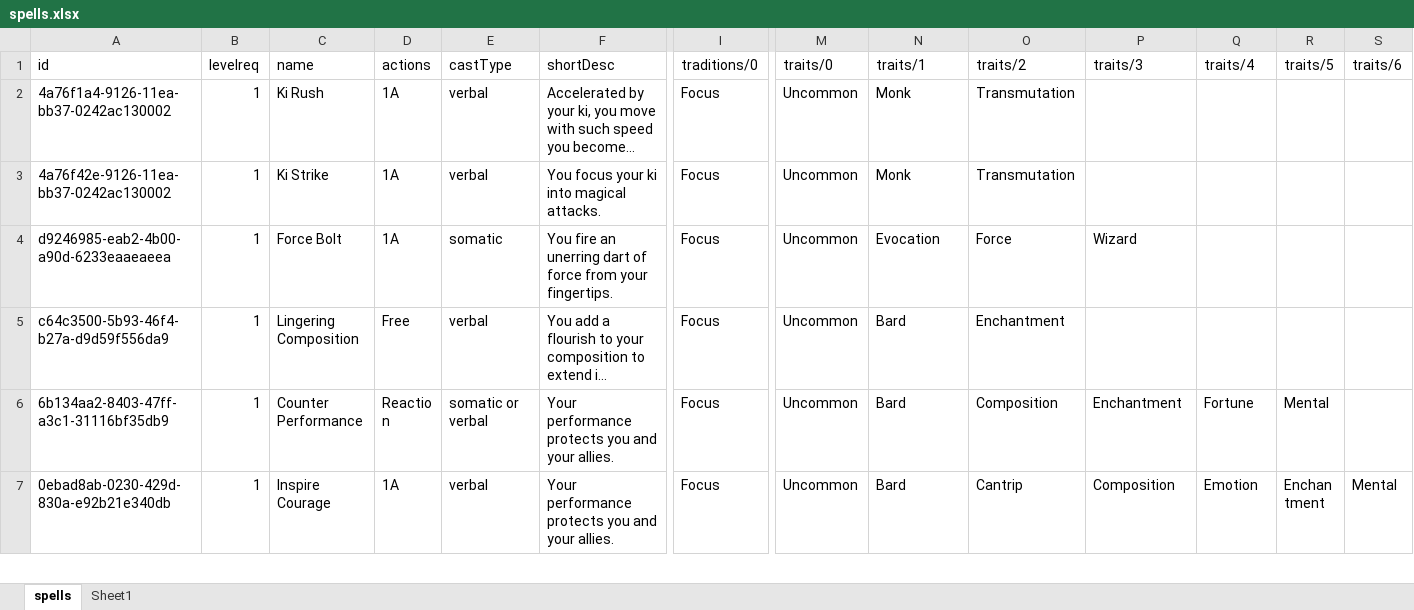
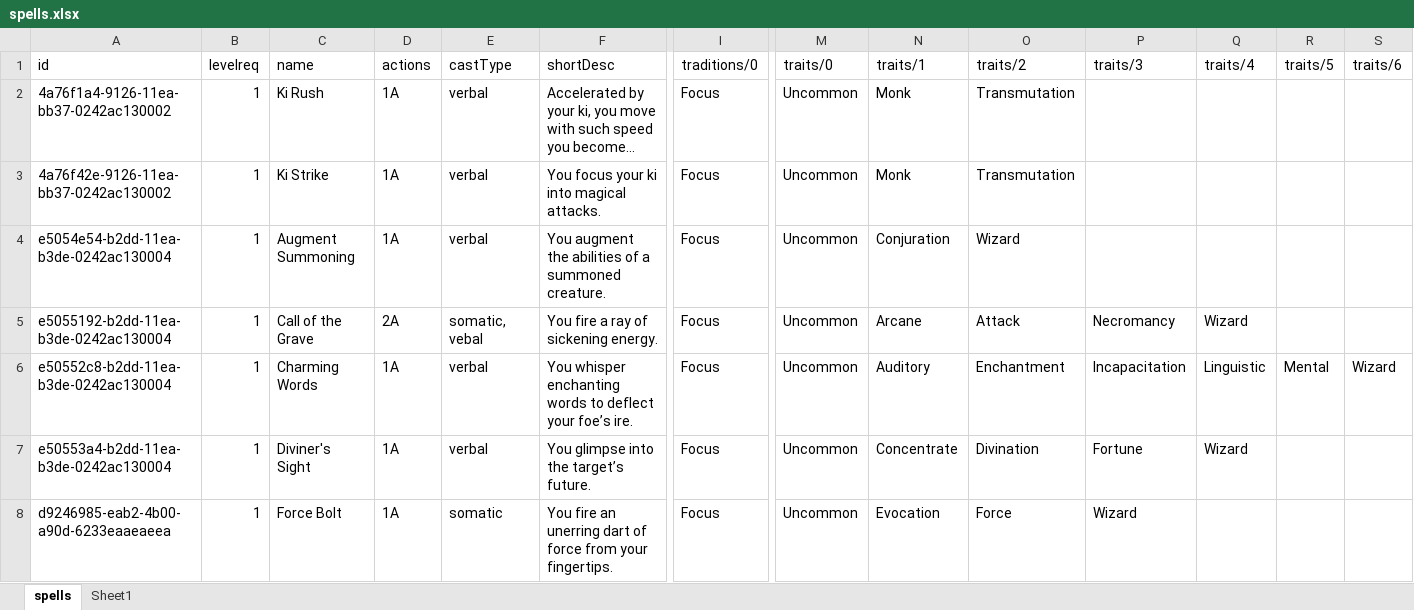
Before and after one commit to bukiro/PECS, an Excel workbook: spells.xlsx, sheet spells, drawn as a sheet; only a part is shown, gaps mark what is left out; the shorter side is filled out with more unchanged rows; long unchanged cells end in …; values as stored, in another font and other column widths than the file's, no cell formats; 1 other sheet too large or unreadable and not compared; rows hold the shown columns only; the diff covers the shown part only; the diff names each change by its address in the sheet, - before the commit and + after, or states it on an @@ line.

Commit message:
Wizard Feats (xls only), related mechanics, some bugfixing

```diff
--- a/spells.xlsx (sheet spells)
+++ b/spells.xlsx (sheet spells)
+row 4: e5054e54-b2dd-11ea-b3de-0242ac130004 | 1 | Augment Summoning | 1A | verbal | You augment the abilities of a summoned creature. | Focus | Uncommon | Conjuration | Wizard
+row 5: e5055192-b2dd-11ea-b3de-0242ac130004 | 1 | Call of the Grave | 2A | somatic, vebal | You fire a ray of sickening energy. | Focus | Uncommon | Arcane | Attack | Necromancy | Wizard
+row 6: e50552c8-b2dd-11ea-b3de-0242ac130004 | 1 | Charming Words | 1A | verbal | You whisper enchanting words to deflect your foe’s ire. | Focus | Uncommon | Auditory | Enchantment | Incapacitation | Linguistic | Mental | Wizard
+row 7: e50553a4-b2dd-11ea-b3de-0242ac130004 | 1 | Diviner's Sight | 1A | verbal | You glimpse into the target’s future. | Focus | Uncommon | Concentrate | Divination | Fortune | Wizard
```
Also changed, not shown: 11 added rows, 1 moved row and 128 edited cells elsewhere in this sheet, cell formats, 33 other files.
